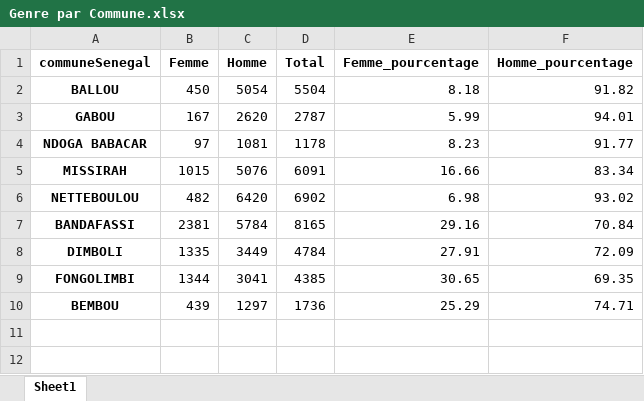
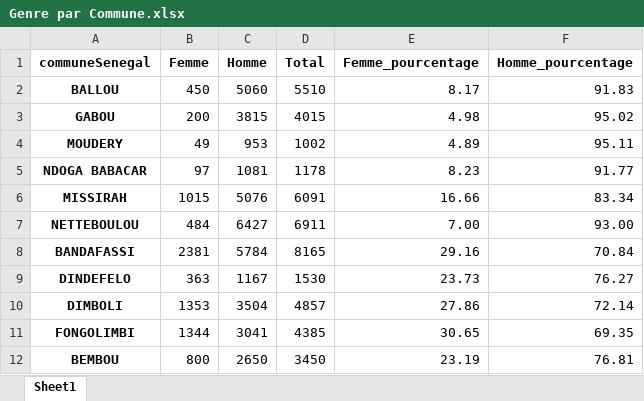
Before and after one commit to CHAHBG/Dashboard_Procasef, an Excel workbook: genre/Genre par Commune.xlsx, sheet Sheet1, drawn as a sheet; values as stored, in another font and other column widths than the file's, no borders; addresses are those after the commit; the diff names each change by its address in the sheet, - before the commit and + after, or states it on an @@ line.

```diff
--- a/genre/Genre par Commune.xlsx (sheet Sheet1)
+++ b/genre/Genre par Commune.xlsx (sheet Sheet1)
-C2 (Homme): 5054
+C2 (Homme): 5060
-D2 (Total): 5504
+D2 (Total): 5510
-E2 (Femme_pourcentage): 8.18
+E2 (Femme_pourcentage): 8.17
-F2 (Homme_pourcentage): 91.82
+F2 (Homme_pourcentage): 91.83
-B3 (Femme): 167
+B3 (Femme): 200
-C3 (Homme): 2620
+C3 (Homme): 3815
-D3 (Total): 2787
+D3 (Total): 4015
-E3 (Femme_pourcentage): 5.99
+E3 (Femme_pourcentage): 4.98
-F3 (Homme_pourcentage): 94.01
+F3 (Homme_pourcentage): 95.02
+row 4: MOUDERY | 49 | 953 | 1002 | 4.89 | 95.11
-B7 (Femme): 482
+B7 (Femme): 484
-C7 (Homme): 6420
+C7 (Homme): 6427
-D7 (Total): 6902
+D7 (Total): 6911
-E7 (Femme_pourcentage): 6.98
+E7 (Femme_pourcentage): 7.00
-F7 (Homme_pourcentage): 93.02
+F7 (Homme_pourcentage): 93.00
+row 9: DINDEFELO | 363 | 1167 | 1530 | 23.73 | 76.27
-B10 (Femme): 1335
+B10 (Femme): 1353
-C10 (Homme): 3449
+C10 (Homme): 3504
-D10 (Total): 4784
+D10 (Total): 4857
-E10 (Femme_pourcentage): 27.91
+E10 (Femme_pourcentage): 27.86
-F10 (Homme_pourcentage): 72.09
+F10 (Homme_pourcentage): 72.14
-B12 (Femme): 439
+B12 (Femme): 800
-C12 (Homme): 1297
+C12 (Homme): 2650
-D12 (Total): 1736
+D12 (Total): 3450
-E12 (Femme_pourcentage): 25.29
+E12 (Femme_pourcentage): 23.19
-F12 (Homme_pourcentage): 74.71
+F12 (Homme_pourcentage): 76.81
```
Also changed, not shown: genre/Genre par trimestre.xlsx, genre/Repartition genre.xlsx, 1 other file.
